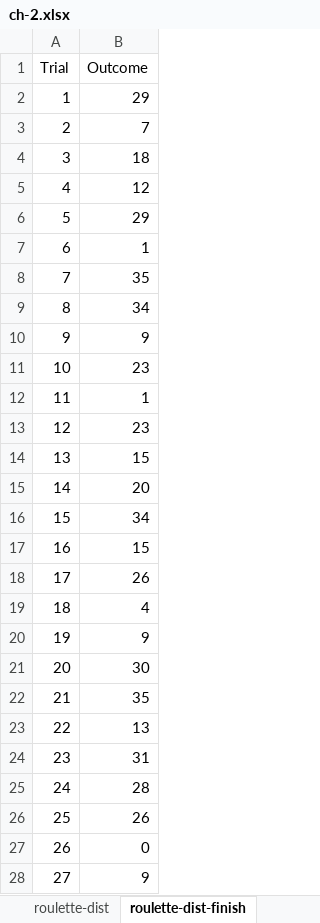
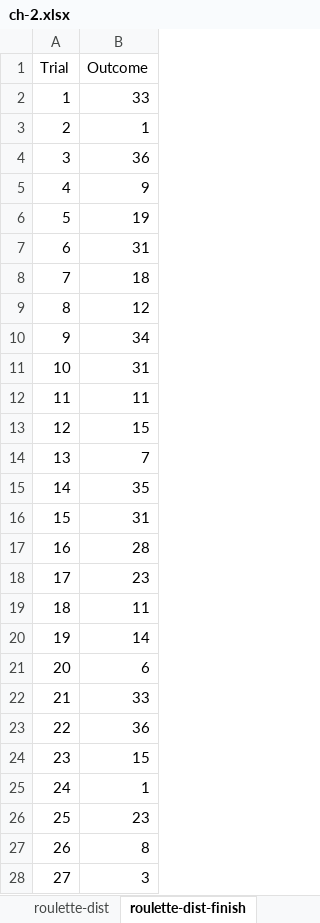
Before and after one commit to stringfestdata/advancing-into-analytics-book, an Excel workbook: ch-2.xlsx, sheet roulette-dist-finish, drawn as a sheet; only a part is shown; values as stored, in another font and other column widths than the file's, no borders; charts and pictures not drawn; the diff covers the shown part only; the diff names each change by its address in the sheet, - before the commit and + after, or states it on an @@ line.

```diff
--- a/ch-2.xlsx (sheet roulette-dist-finish)
+++ b/ch-2.xlsx (sheet roulette-dist-finish)
-B2 (Outcome): 29
+B2 (Outcome): 33
-B3 (Outcome): 7
+B3 (Outcome): 1
-B4 (Outcome): 18
+B4 (Outcome): 36
-B5 (Outcome): 12
+B5 (Outcome): 9
-B6 (Outcome): 29
+B6 (Outcome): 19
-B7 (Outcome): 1
+B7 (Outcome): 31
-B8 (Outcome): 35
+B8 (Outcome): 18
-B9 (Outcome): 34
+B9 (Outcome): 12
-B10 (Outcome): 9
+B10 (Outcome): 34
-B11 (Outcome): 23
+B11 (Outcome): 31
-B12 (Outcome): 1
+B12 (Outcome): 11
-B13 (Outcome): 23
+B13 (Outcome): 15
-B14 (Outcome): 15
+B14 (Outcome): 7
-B15 (Outcome): 20
+B15 (Outcome): 35
-B16 (Outcome): 34
+B16 (Outcome): 31
-B17 (Outcome): 15
+B17 (Outcome): 28
-B18 (Outcome): 26
+B18 (Outcome): 23
-B19 (Outcome): 4
+B19 (Outcome): 11
-B20 (Outcome): 9
+B20 (Outcome): 14
-B21 (Outcome): 30
+B21 (Outcome): 6
-B22 (Outcome): 35
+B22 (Outcome): 33
-B23 (Outcome): 13
+B23 (Outcome): 36
-B24 (Outcome): 31
+B24 (Outcome): 15
-B25 (Outcome): 28
+B25 (Outcome): 1
-B26 (Outcome): 26
+B26 (Outcome): 23
-B27 (Outcome): 0
+B27 (Outcome): 8
-B28 (Outcome): 9
+B28 (Outcome): 3
```
Also changed, not shown: 71 edited cells elsewhere in this sheet, sheet roulette-sample-mean-dist-finis, sheet law-of-large-numbers-finish, sheet experimental-probability-finish, sheet experimental-probability, charts or pictures, datasets/heights/heights.xlsx, datasets/wine/wine.xlsx, 5 other files.
